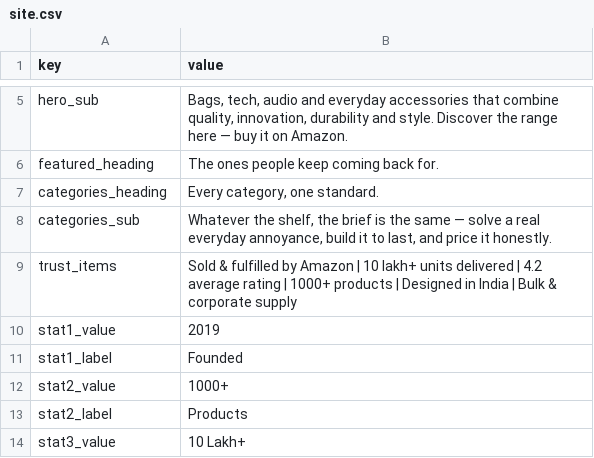
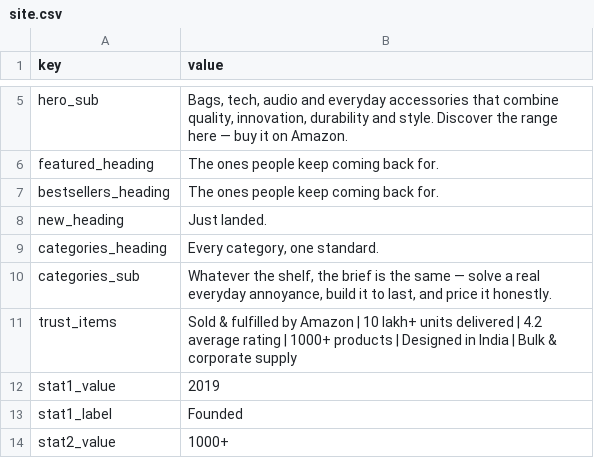
Before and after one commit to meyaarproducts/Meyaar.in, a CSV file: site.csv, drawn as a sheet; only a part is shown, gaps mark what is left out; the shorter side is filled out with more unchanged rows; the diff names each change by its address in the sheet, - before the commit and + after, or states it on an @@ line.

```diff
--- a/site.csv
+++ b/site.csv
+row 7: bestsellers_heading | The ones people keep coming back for.
+row 8: new_heading | Just landed.
```
Also changed, not shown: categories.csv, 5 other files.
